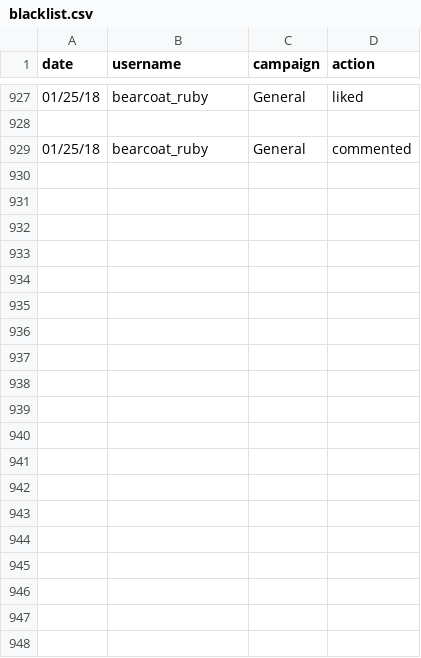
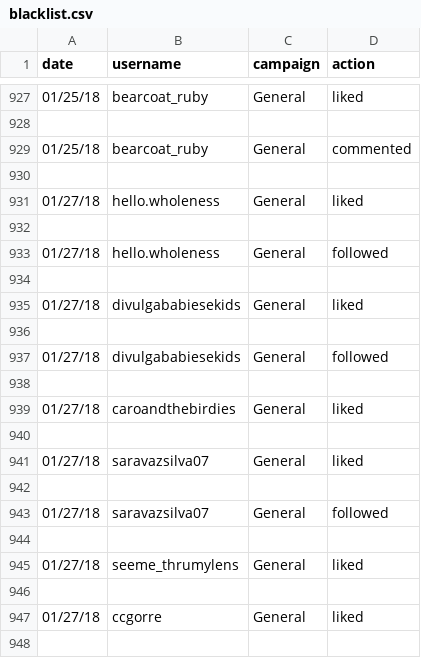
Before and after one commit to InstaPy/InstaPy, a CSV file: logs/blacklist.csv, drawn as a sheet; only a part is shown, gaps mark what is left out; the diff covers the shown part only.

```diff
--- a/logs/blacklist.csv
+++ b/logs/blacklist.csv
@@ -929 +929,20 @@ date,username,campaign,action
 01/25/18,bearcoat_ruby,General,commented
+
+01/27/18,hello.wholeness,General,liked
+
+01/27/18,hello.wholeness,General,followed
+
+01/27/18,divulgababiesekids,General,liked
+
+01/27/18,divulgababiesekids,General,followed
+
+01/27/18,caroandthebirdies,General,liked
+
+01/27/18,saravazsilva07,General,liked
+
+01/27/18,saravazsilva07,General,followed
+
+01/27/18,seeme_thrumylens,General,liked
+
+01/27/18,ccgorre,General,liked
+
```
Also changed, not shown: 57 added rows elsewhere in this file, 19 other files.
